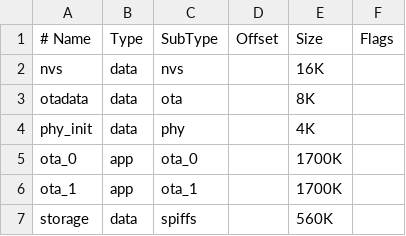
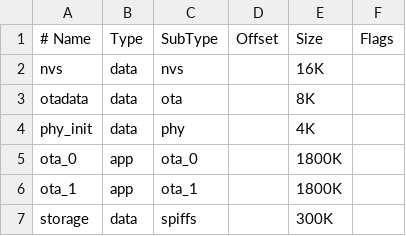
Before and after one commit to alxvasilev/net-player-esp32, a CSV file: partitions.csv, drawn as a sheet.

```diff
--- a/partitions.csv
+++ b/partitions.csv
@@ -4,4 +4,4 @@ otadata,  data, ota,      ,        8K
 phy_init, data, phy,      ,        4K
-ota_0,    app,  ota_0,    ,        1700K
-ota_1,    app,  ota_1,    ,        1700K
-storage,  data, spiffs,	  ,        560K
+ota_0,    app,  ota_0,    ,        1800K
+ota_1,    app,  ota_1,    ,        1800K
+storage,  data, spiffs,	  ,        300K
```
Also changed, not shown: 12 other files.
